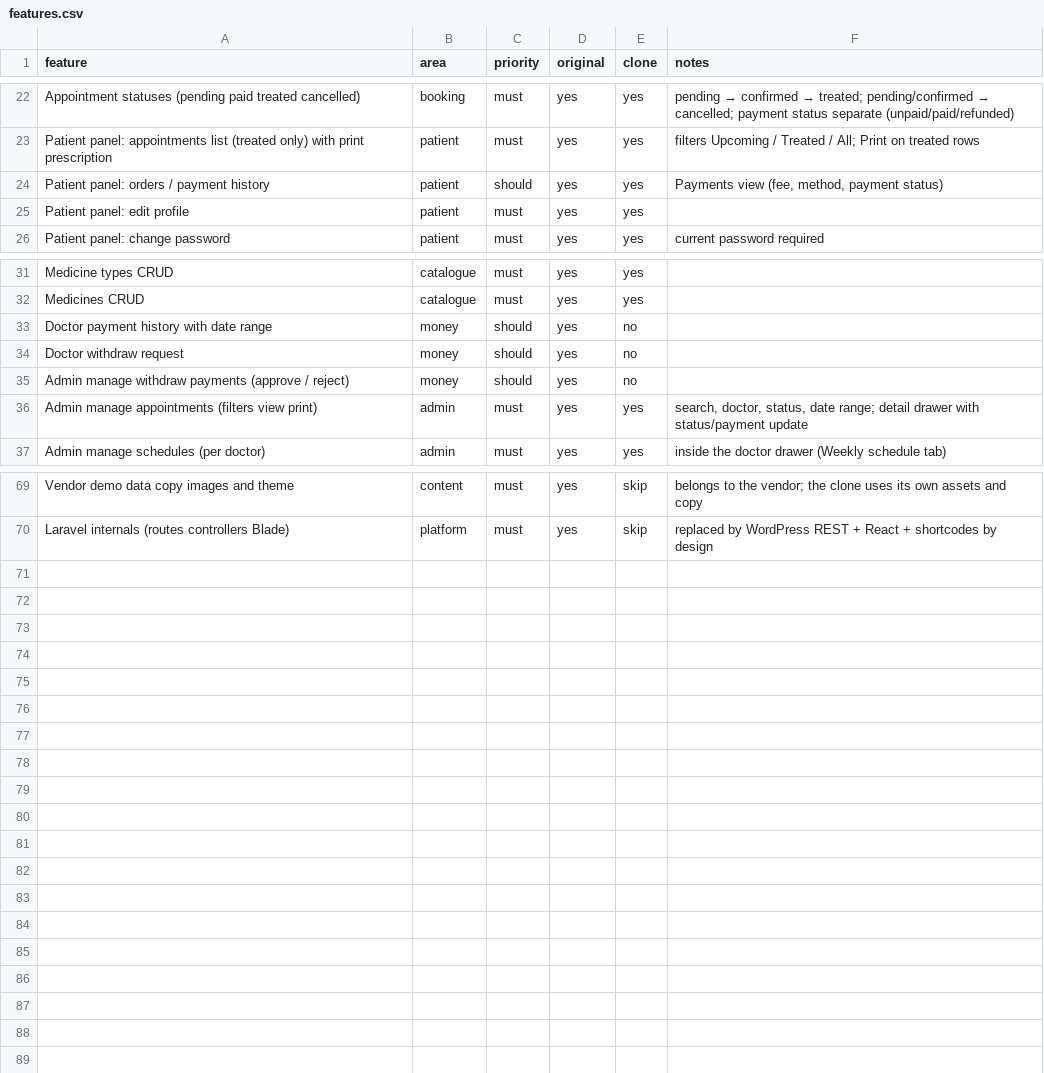
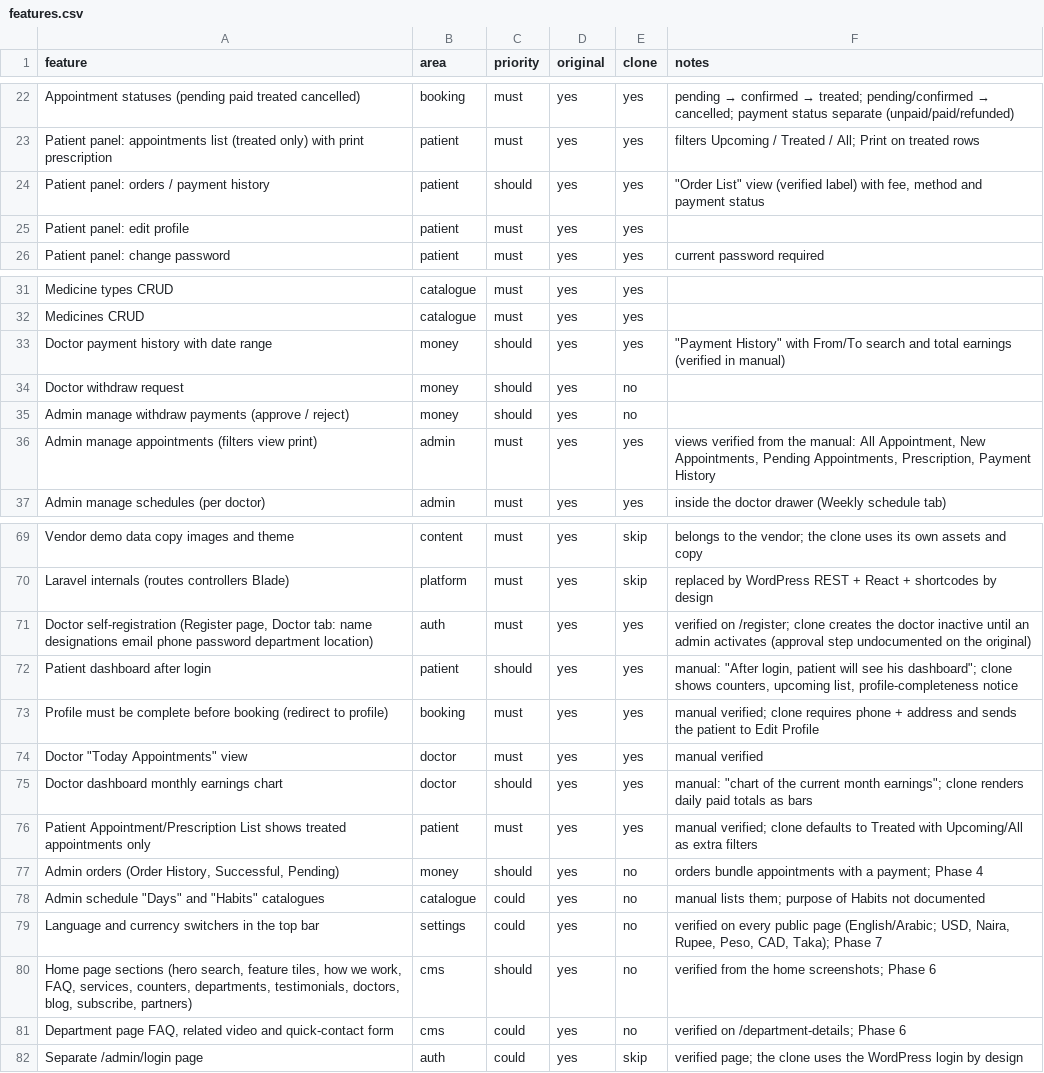
Before and after one commit to Mostafijemon24/Nexus-Lead-Suite, a CSV file: replica/features.csv, drawn as a sheet; only a part is shown, gaps mark what is left out; the diff covers the shown part only.

```diff
--- a/replica/features.csv
+++ b/replica/features.csv
@@ -23,3 +23,3 @@ Appointment statuses (pending paid treated cancelled),booking,must,yes,yes,pendi
 Patient panel: appointments list (treated only) with print prescription,patient,must,yes,yes,filters Upcoming / Treated / All; Print on treated rows
-Patient panel: orders / payment history,patient,should,yes,yes,"Payments view (fee, method, payment status)"
+Patient panel: orders / payment history,patient,should,yes,yes,"""Order List"" view (verified label) with fee, method and payment status"
 Patient panel: edit profile,patient,must,yes,yes,
@@ -32,6 +32,6 @@ Medicine types CRUD,catalogue,must,yes,yes,
 Medicines CRUD,catalogue,must,yes,yes,
-Doctor payment history with date range,money,should,yes,no,
+Doctor payment history with date range,money,should,yes,yes,"""Payment History"" with From/To search and total earnings (verified in manual)"
 Doctor withdraw request,money,should,yes,no,
 Admin manage withdraw payments (approve / reject),money,should,yes,no,
-Admin manage appointments (filters view print),admin,must,yes,yes,"search, doctor, status, date range; detail drawer with status/payment update"
+Admin manage appointments (filters view print),admin,must,yes,yes,"views verified from the manual: All Appointment, New Appointments, Pending Appointments, Prescription, Payment History"
 Admin manage schedules (per doctor),admin,must,yes,yes,inside the doctor drawer (Weekly schedule tab)
@@ -70 +70,13 @@ Vendor demo data copy images and theme,content,must,yes,skip,belongs to the vend
 Laravel internals (routes controllers Blade),platform,must,yes,skip,replaced by WordPress REST + React + shortcodes by design
+"Doctor self-registration (Register page, Doctor tab: name designations email phone password department location)",auth,must,yes,yes,verified on /register; clone creates the doctor inactive until an admin activates (approval step undocumented on the original)
+Patient dashboard after login,patient,should,yes,yes,"manual: ""After login, patient will see his dashboard""; clone shows counters, upcoming list, profile-completeness notice"
+Profile must be complete before booking (redirect to profile),booking,must,yes,yes,manual verified; clone requires phone + address and sends the patient to Edit Profile
+"Doctor ""Today Appointments"" view",doctor,must,yes,yes,manual verified
+Doctor dashboard monthly earnings chart,doctor,should,yes,yes,"manual: ""chart of the current month earnings""; clone renders daily paid totals as bars"
+Patient Appointment/Prescription List shows treated appointments only,patient,must,yes,yes,manual verified; clone defaults to Treated with Upcoming/All as extra filters
+"Admin orders (Order History, Successful, Pending)",money,should,yes,no,orders bundle appointments with a payment; Phase 4
+"Admin schedule ""Days"" and ""Habits"" catalogues",catalogue,could,yes,no,manual lists them; purpose of Habits not documented
+Language and currency switchers in the top bar,settings,could,yes,no,"verified on every public page (English/Arabic; USD, Naira, Rupee, Peso, CAD, Taka); Phase 7"
+"Home page sections (hero search, feature tiles, how we work, FAQ, services, counters, departments, testimonials, doctors, blog, subscribe, partners)",cms,should,yes,no,verified from the home screenshots; Phase 6
+"Department page FAQ, related video and quick-contact form",cms,could,yes,no,verified on /department-details; Phase 6
+Separate /admin/login page,auth,could,yes,skip,verified page; the clone uses the WordPress login by design
```
Also changed, not shown: 10 edited cells elsewhere in this file, 58 other files.
